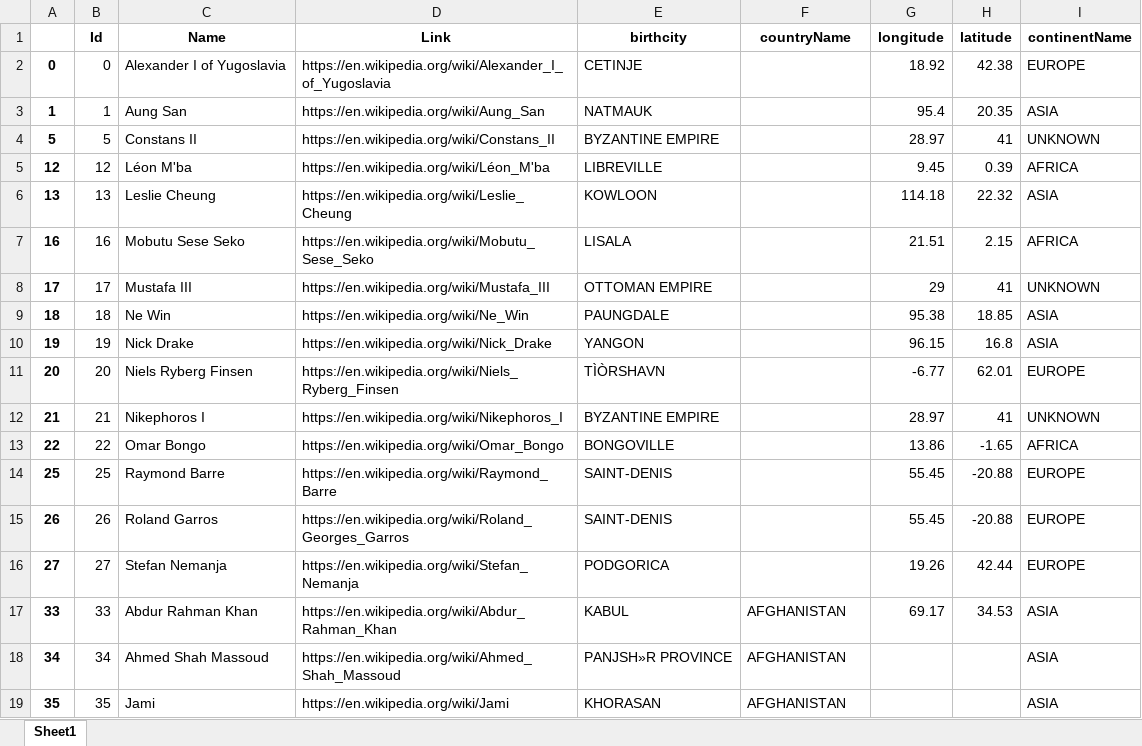
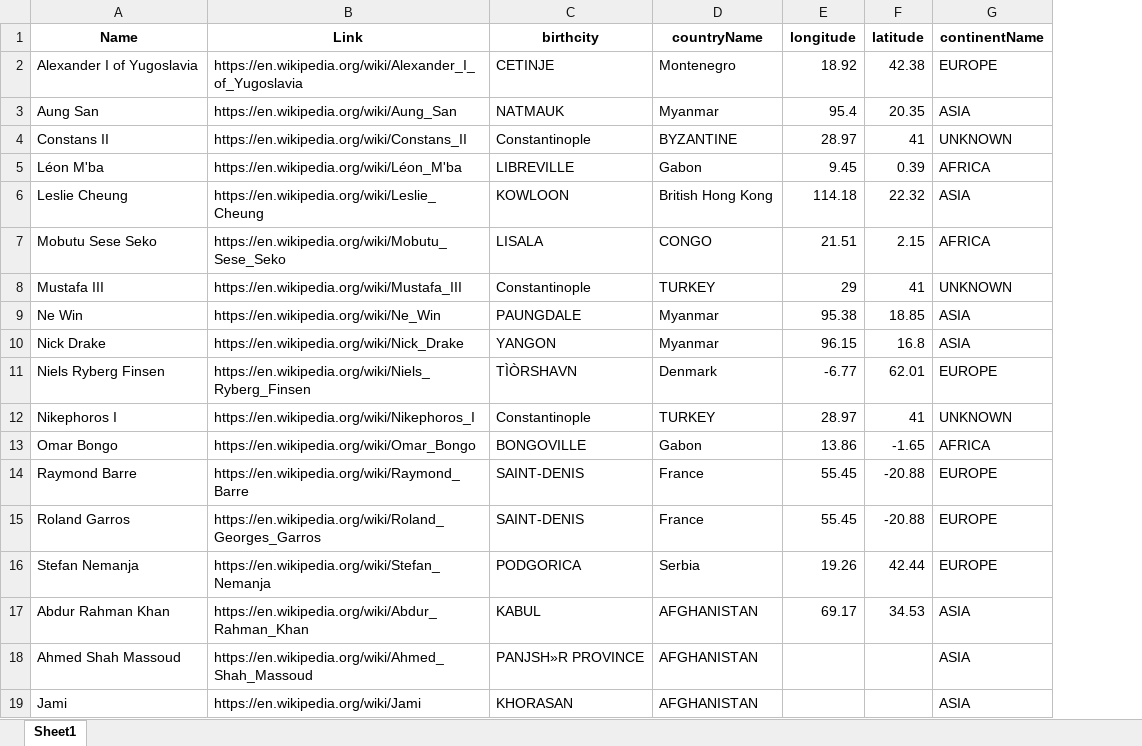
Before and after one commit to yegermaster/Deadle, an Excel workbook: data/dead_db.xlsx, sheet Sheet1, drawn as a sheet; only a part is shown; values as stored, in another font and other column widths than the file's, no borders; removed rows and columns are numbered as before the commit, all else as after; the diff names each change by its address in the sheet, - before the commit and + after, or states it on an @@ line.

```diff
--- a/data/dead_db.xlsx (sheet Sheet1)
+++ b/data/dead_db.xlsx (sheet Sheet1)
-column A, rows 2-19: 0 | 1 | 5 | 12 | 13 | 16 | 17 | 18 | 19 | 20 | 21 | 22 | 25 | 26 | 27 | 33 | 34 | 35
-column B (Id), rows 2-19: 0 | 1 | 5 | 12 | 13 | 16 | 17 | 18 | 19 | 20 | 21 | 22 | 25 | 26 | 27 | 33 | 34 | 35
-D2 (countryName): (empty)
+D2 (countryName): Montenegro
-D3 (countryName): (empty)
+D3 (countryName): Myanmar
-C4 (birthcity): BYZANTINE EMPIRE
+C4 (birthcity): Constantinople
-D4 (countryName): (empty)
+D4 (countryName): BYZANTINE
-D5 (countryName): (empty)
+D5 (countryName): Gabon
-D6 (countryName): (empty)
+D6 (countryName): British Hong Kong
-D7 (countryName): (empty)
+D7 (countryName): CONGO
-C8 (birthcity): OTTOMAN EMPIRE
+C8 (birthcity): Constantinople
-D8 (countryName): (empty)
+D8 (countryName): TURKEY
-D9:D10 (countryName): (empty)
+D9:D10 (countryName): Myanmar
-D11 (countryName): (empty)
+D11 (countryName): Denmark
-C12 (birthcity): BYZANTINE EMPIRE
+C12 (birthcity): Constantinople
-D12 (countryName): (empty)
+D12 (countryName): TURKEY
-D13 (countryName): (empty)
+D13 (countryName): Gabon
-D14:D15 (countryName): (empty)
+D14:D15 (countryName): France
-D16 (countryName): (empty)
+D16 (countryName): Serbia
```
Also changed, not shown: 4 other files.
